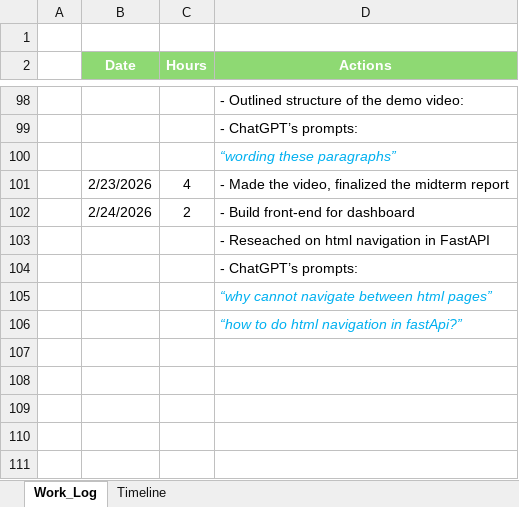
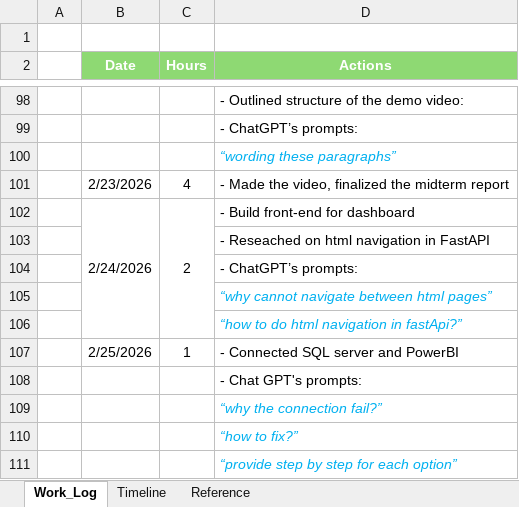
Before and after one commit to Hugh-Trann/-W26_4495_S2_HughT, an Excel workbook: DocumentsAndReports/0. WorkLog_Charts.xlsx, sheet Work_Log, drawn as a sheet; only a part is shown, gaps mark what is left out; values as stored, in another font and other column widths than the file's, no borders; the diff names each change by its address in the sheet, - before the commit and + after, or states it on an @@ line.

Commit message:
connected SQL Server and PowerBI

```diff
--- a/DocumentsAndReports/0. WorkLog_Charts.xlsx (sheet Work_Log)
+++ b/DocumentsAndReports/0. WorkLog_Charts.xlsx (sheet Work_Log)
+sheet tab: Reference
+B102:B106 merged
+C102:C106 merged
+row 107:  | 2/25/2026 | 1 | - Connected SQL server and PowerBI
+row 108:  |  |  | - Chat GPT's prompts:
+row 109:  |  |  | “why the connection fail?”
+row 110:  |  |  | “how to fix?”
+row 111:  |  |  | “provide step by step for each option”
```
Also changed, not shown: 1 other file.
